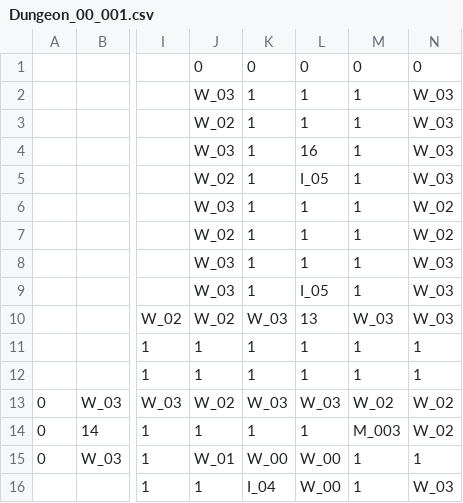
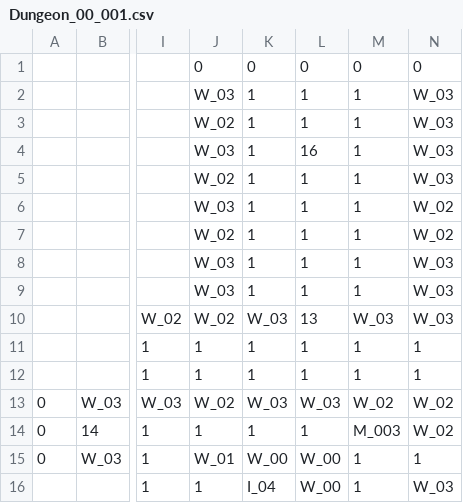
Before and after one commit to IO-DOG/TheSword, a CSV file: Assets/@Resources/Data/Excel/Dungeon_00_001.csv, drawn as a sheet; only a part is shown, gaps mark what is left out; the diff names each change by its address in the sheet, - before the commit and + after, or states it on an @@ line.

```diff
--- a/Assets/@Resources/Data/Excel/Dungeon_00_001.csv
+++ b/Assets/@Resources/Data/Excel/Dungeon_00_001.csv
-L5: I_05
+L5: 1
-L9: I_05
+L9: 1
```
Also changed, not shown: Assets/@Resources/Data/Excel/Dungeon_00_000.csv, Assets/@Resources/Data/Excel/EquipData.csv, 7 other files.
